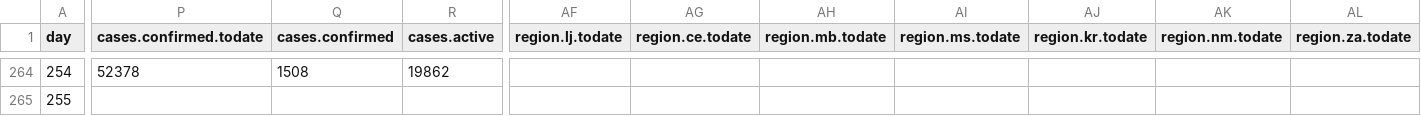
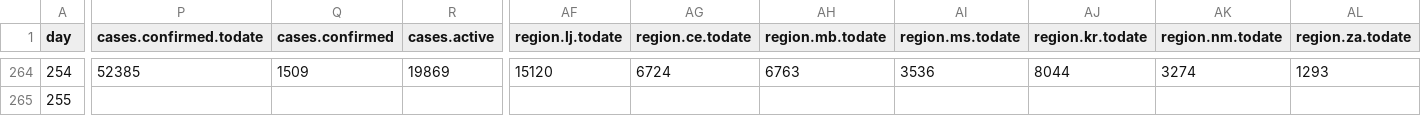
Before and after one commit to sledilnik/data, a CSV file: csv/stats.csv, drawn as a sheet; only a part is shown, gaps mark what is left out; the diff covers the shown part only; the diff names each change by its address in the sheet, - before the commit and + after, or states it on an @@ line.

```diff
--- a/csv/stats.csv
+++ b/csv/stats.csv
-P264 (cases.confirmed.todate): 52378
+P264 (cases.confirmed.todate): 52385
-Q264 (cases.confirmed): 1508
+Q264 (cases.confirmed): 1509
-R264 (cases.active): 19862
+R264 (cases.active): 19869
-AF264 (region.lj.todate): (empty)
+AF264 (region.lj.todate): 15120
-AG264 (region.ce.todate): (empty)
+AG264 (region.ce.todate): 6724
-AH264 (region.mb.todate): (empty)
+AH264 (region.mb.todate): 6763
-AI264 (region.ms.todate): (empty)
+AI264 (region.ms.todate): 3536
-AJ264 (region.kr.todate): (empty)
+AJ264 (region.kr.todate): 8044
-AK264 (region.nm.todate): (empty)
+AK264 (region.nm.todate): 3274
-AL264 (region.za.todate): (empty)
+AL264 (region.za.todate): 1293
```
Also changed, not shown: 87 edited cells elsewhere in this file, csv/active-regions.csv, csv/deceased-regions.csv, 9 other files.
